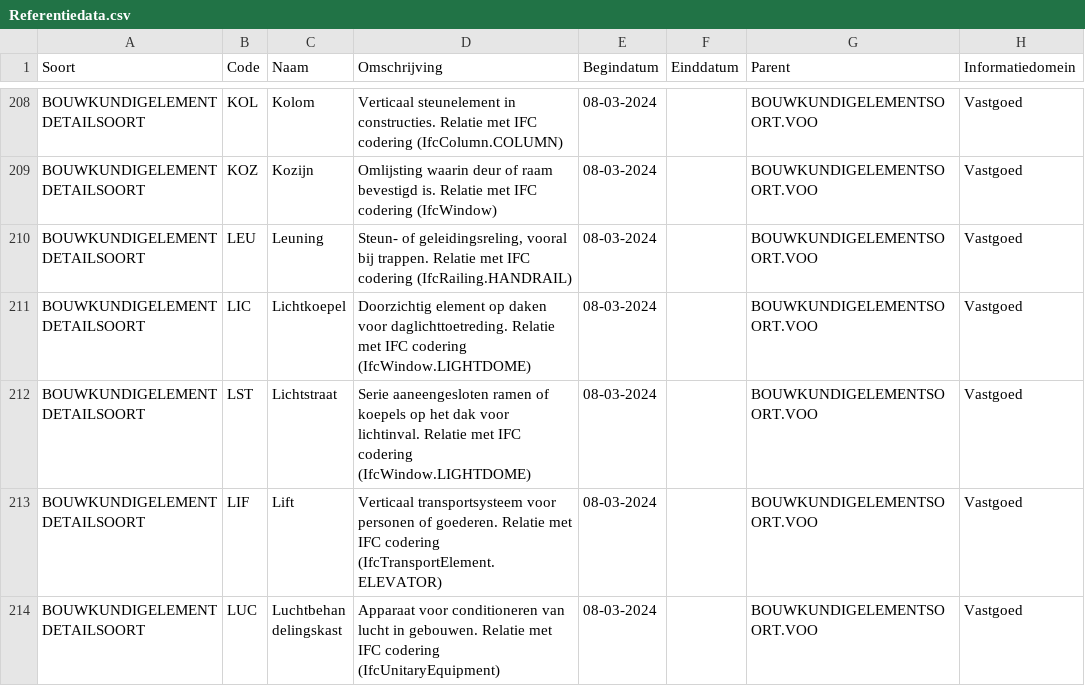
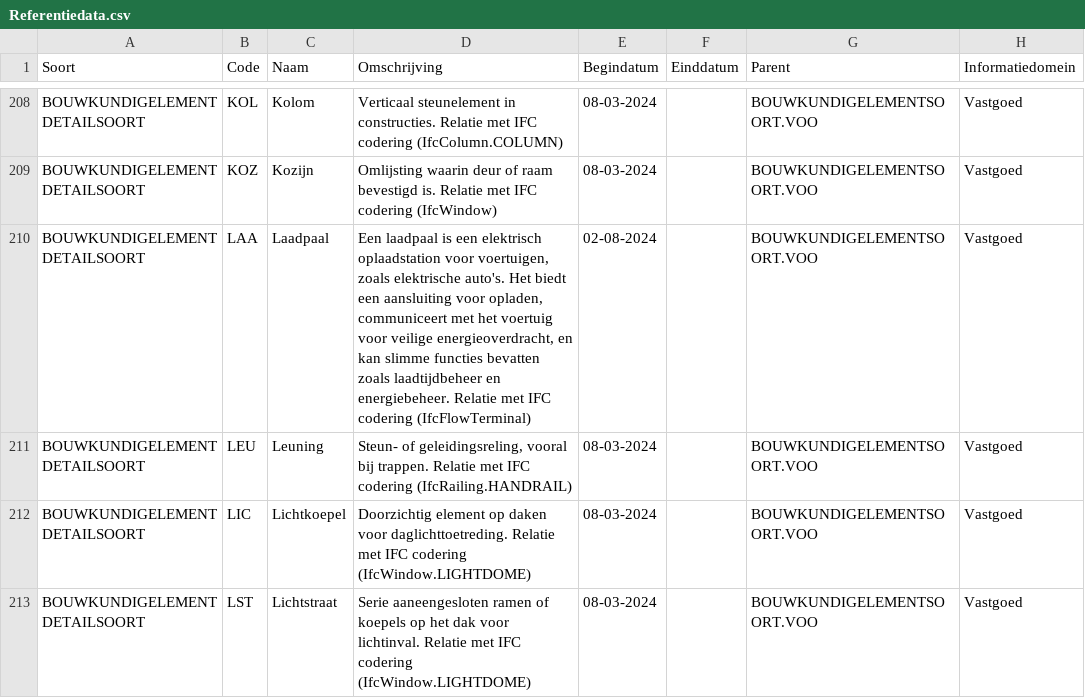
Before and after one commit to Aedes-datastandaarden/vera-referentiedata, a CSV file: Referentiedata.csv, drawn as a sheet; only a part is shown, gaps mark what is left out; the shorter side is filled out with more unchanged rows.

Commit message:
Laadpaal Bouwk. Elem.

```diff
--- a/Referentiedata.csv
+++ b/Referentiedata.csv
@@ -209,2 +209,3 @@ BOUWKUNDIGELEMENTDETAILSOORT;KOL;Kolom;Verticaal steunelement in constructies. R
 BOUWKUNDIGELEMENTDETAILSOORT;KOZ;Kozijn;Omlijsting waarin deur of raam bevestigd is. Relatie met IFC codering (IfcWindow);08-03-2024;;BOUWKUNDIGELEMENTSOORT.VOO;Vastgoed
+BOUWKUNDIGELEMENTDETAILSOORT;LAA;Laadpaal;Een laadpaal is een elektrisch oplaadstation voor voertuigen, zoals elektrische auto's. Het biedt een aansluiting voor opladen, communiceert met het voertuig voor veilige energieoverdracht, en kan slimme functies bevatten zoals laadtijdbeheer en energiebeheer. Relatie met IFC codering (IfcFlowTerminal);02-08-2024;;BOUWKUNDIGELEMENTSOORT.VOO;Vastgoed
 BOUWKUNDIGELEMENTDETAILSOORT;LEU;Leuning;Steun- of geleidingsreling, vooral bij trappen. Relatie met IFC codering (IfcRailing.HANDRAIL);08-03-2024;;BOUWKUNDIGELEMENTSOORT.VOO;Vastgoed
```
